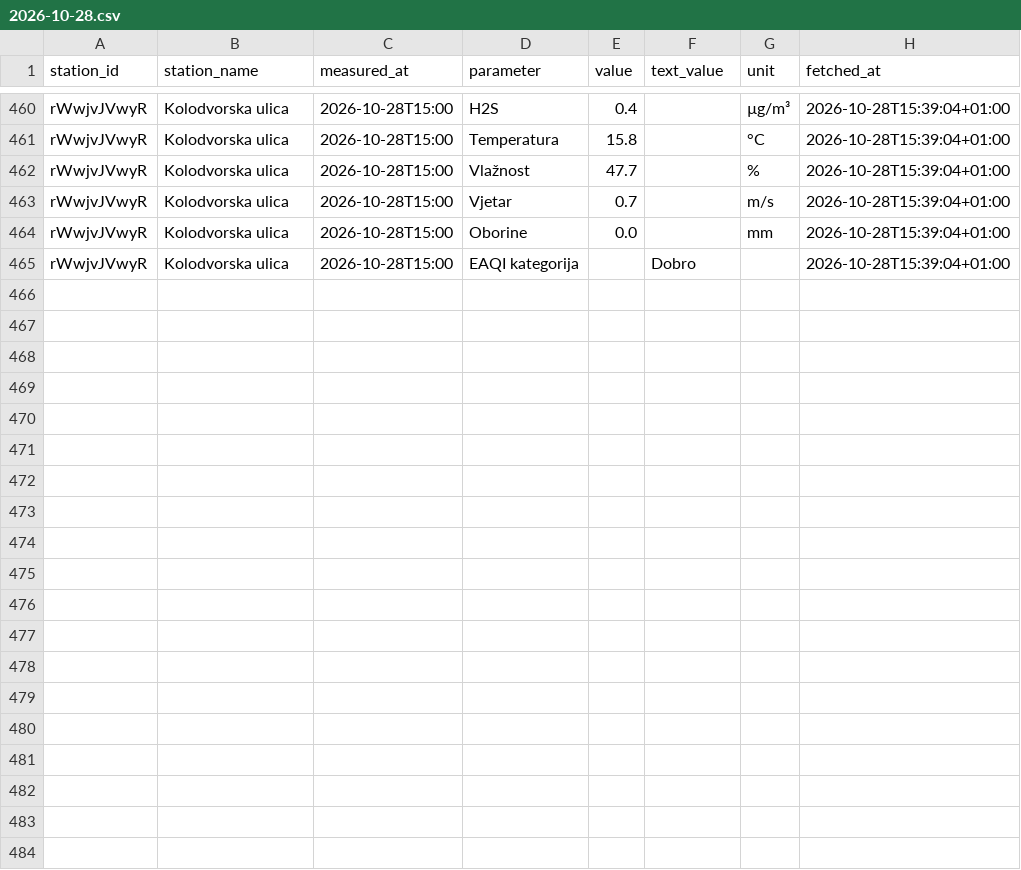
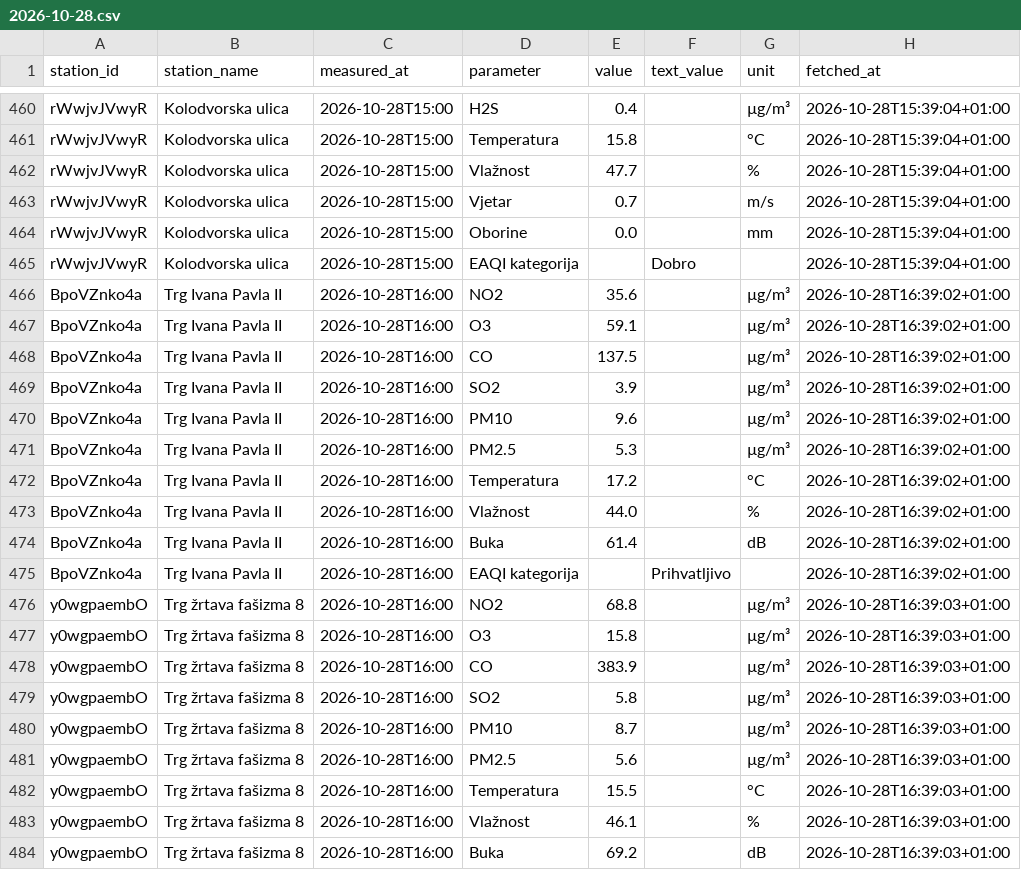
Before and after one commit to vgalicc/HomeAirQuality, a CSV file: data/2026/10/2026-10-28.csv, drawn as a sheet; only a part is shown, gaps mark what is left out; the diff covers the shown part only.

Commit message:
Očitanje 2026-10-28 15:39 UTC

```diff
--- a/data/2026/10/2026-10-28.csv
+++ b/data/2026/10/2026-10-28.csv
@@ -465 +465,20 @@ rWwjvJVwyR,Kolodvorska ulica,2026-10-28T15:00,Oborine,0.0,,mm,2026-10-28T15:39:0
 rWwjvJVwyR,Kolodvorska ulica,2026-10-28T15:00,EAQI kategorija,,Dobro,,2026-10-28T15:39:04+01:00
+BpoVZnko4a,Trg Ivana Pavla II,2026-10-28T16:00,NO2,35.6,,µg/m³,2026-10-28T16:39:02+01:00
+BpoVZnko4a,Trg Ivana Pavla II,2026-10-28T16:00,O3,59.1,,µg/m³,2026-10-28T16:39:02+01:00
+BpoVZnko4a,Trg Ivana Pavla II,2026-10-28T16:00,CO,137.5,,µg/m³,2026-10-28T16:39:02+01:00
+BpoVZnko4a,Trg Ivana Pavla II,2026-10-28T16:00,SO2,3.9,,µg/m³,2026-10-28T16:39:02+01:00
+BpoVZnko4a,Trg Ivana Pavla II,2026-10-28T16:00,PM10,9.6,,µg/m³,2026-10-28T16:39:02+01:00
+BpoVZnko4a,Trg Ivana Pavla II,2026-10-28T16:00,PM2.5,5.3,,µg/m³,2026-10-28T16:39:02+01:00
+BpoVZnko4a,Trg Ivana Pavla II,2026-10-28T16:00,Temperatura,17.2,,°C,2026-10-28T16:39:02+01:00
+BpoVZnko4a,Trg Ivana Pavla II,2026-10-28T16:00,Vlažnost,44.0,,%,2026-10-28T16:39:02+01:00
+BpoVZnko4a,Trg Ivana Pavla II,2026-10-28T16:00,Buka,61.4,,dB,2026-10-28T16:39:02+01:00
+BpoVZnko4a,Trg Ivana Pavla II,2026-10-28T16:00,EAQI kategorija,,Prihvatljivo,,2026-10-28T16:39:02+01:00
+y0wgpaembO,Trg žrtava fašizma 8,2026-10-28T16:00,NO2,68.8,,µg/m³,2026-10-28T16:39:03+01:00
+y0wgpaembO,Trg žrtava fašizma 8,2026-10-28T16:00,O3,15.8,,µg/m³,2026-10-28T16:39:03+01:00
+y0wgpaembO,Trg žrtava fašizma 8,2026-10-28T16:00,CO,383.9,,µg/m³,2026-10-28T16:39:03+01:00
+y0wgpaembO,Trg žrtava fašizma 8,2026-10-28T16:00,SO2,5.8,,µg/m³,2026-10-28T16:39:03+01:00
+y0wgpaembO,Trg žrtava fašizma 8,2026-10-28T16:00,PM10,8.7,,µg/m³,2026-10-28T16:39:03+01:00
+y0wgpaembO,Trg žrtava fašizma 8,2026-10-28T16:00,PM2.5,5.6,,µg/m³,2026-10-28T16:39:03+01:00
+y0wgpaembO,Trg žrtava fašizma 8,2026-10-28T16:00,Temperatura,15.5,,°C,2026-10-28T16:39:03+01:00
+y0wgpaembO,Trg žrtava fašizma 8,2026-10-28T16:00,Vlažnost,46.1,,%,2026-10-28T16:39:03+01:00
+y0wgpaembO,Trg žrtava fašizma 8,2026-10-28T16:00,Buka,69.2,,dB,2026-10-28T16:39:03+01:00
```
Also changed, not shown: 10 added rows elsewhere in this file.
